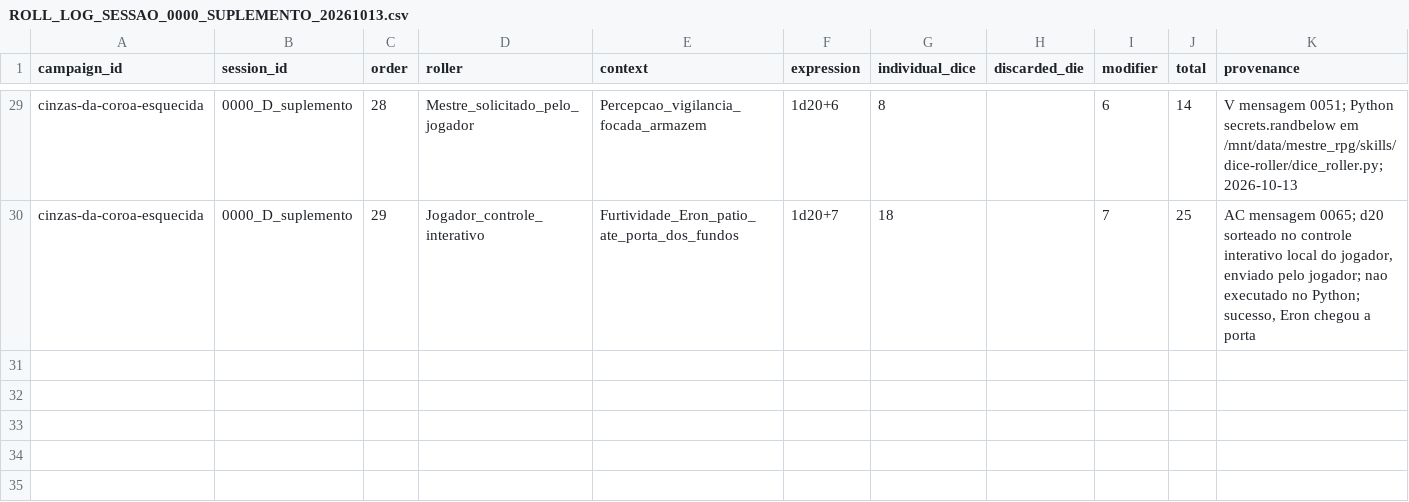
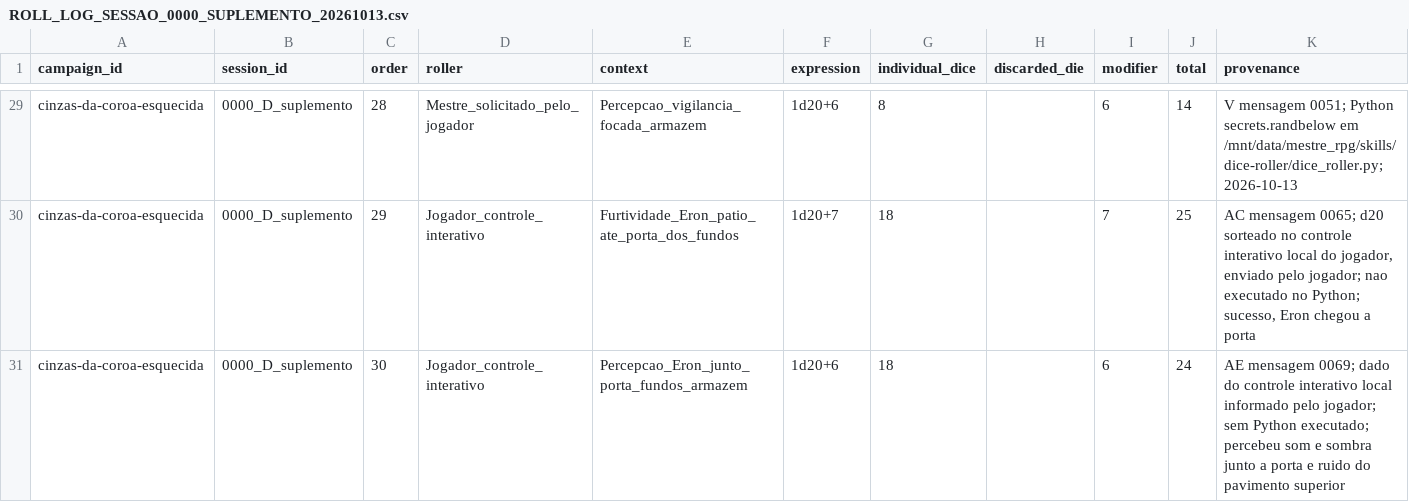
Before and after one commit to lucasonofresantos-ux/dnd-campanha, a CSV file: campaigns/cinzas-da-coroa-esquecida/dice/ROLL_LOG_SESSAO_0000_SUPLEMENTO_20261013.csv, drawn as a sheet; only a part is shown, gaps mark what is left out; the diff names each change by its address in the sheet, - before the commit and + after, or states it on an @@ line.

Commit message:
Registrar Percepcao 24 do jogador junto a porta

```diff
--- a/campaigns/cinzas-da-coroa-esquecida/dice/ROLL_LOG_SESSAO_0000_SUPLEMENTO_20261013.csv
+++ b/campaigns/cinzas-da-coroa-esquecida/dice/ROLL_LOG_SESSAO_0000_SUPLEMENTO_20261013.csv
+row 31: cinzas-da-coroa-esquecida | 0000_D_suplemento | 30 | Jogador_controle_interativo | Percepcao_Eron_junto_porta_fundos_armazem | 1d20+6 | 18 |  | 6 | 24 | AE mensagem 0069; dado do controle interativo local informado pelo jogador; sem Python executado; percebeu som e sombra junto a porta e ruido do pavimento superior
```
